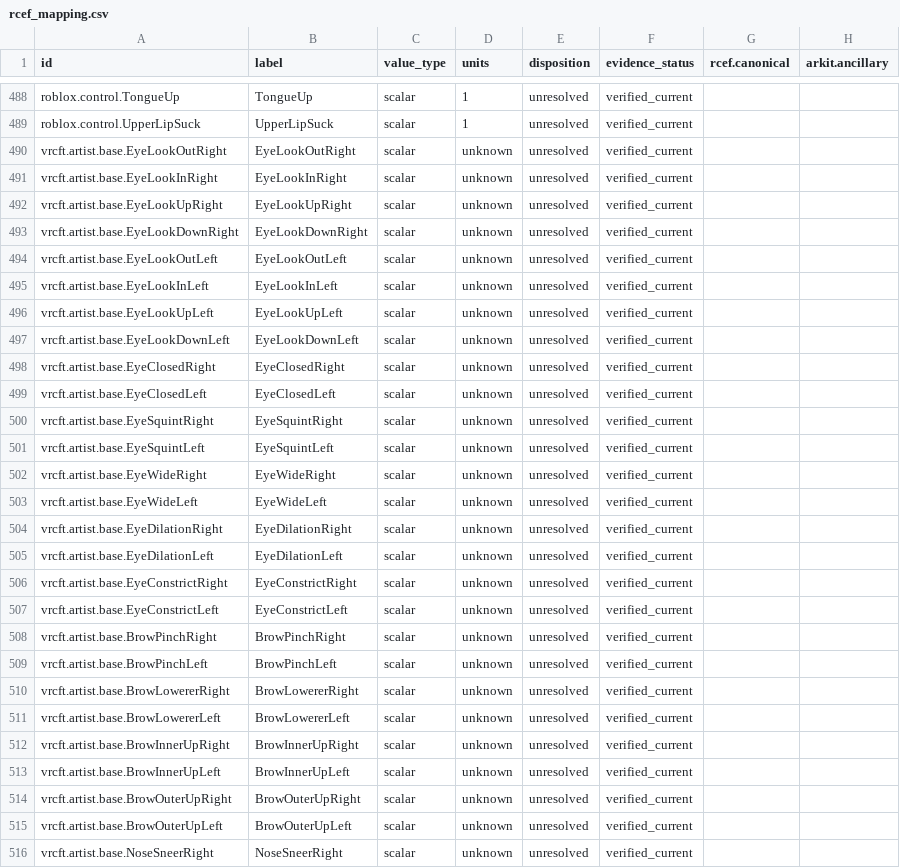
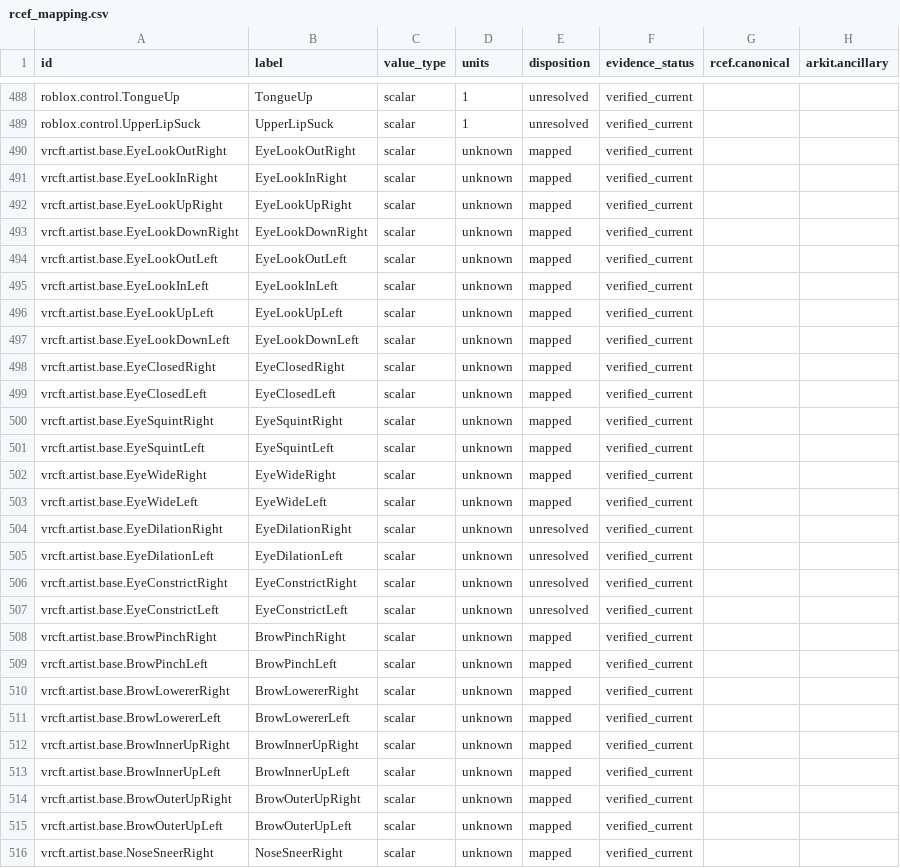
Before and after one commit to MetaverseStandards/RCEF, a CSV file: generated/rcef_mapping.csv, drawn as a sheet; only a part is shown, gaps mark what is left out; the diff covers the shown part only; the diff names each change by its address in the sheet, - before the commit and + after, or states it on an @@ line.

Commit message:
Add ARKit -> Unified Expressions, copying blended shapes into their parts
Where Unified Expressions builds an ARKit coefficient from several base
shapes, the ARKit value is copied into each part, so VRCFaceTracking's own
composite (a mean, or its published 0.75/0.25 and 0.8/0.2 splits) gives the
value back. mouthLeft and mouthRight are included but flagged: only Godot
names the ARKit coefficient for the blended shape.

```diff
--- a/generated/rcef_mapping.csv
+++ b/generated/rcef_mapping.csv
-E490:E503 (disposition): unresolved
+E490:E503 (disposition): mapped
-E508:E516 (disposition): unresolved
+E508:E516 (disposition): mapped
```
Also changed, not shown: 45 edited cells elsewhere in this file, 14 other files.
